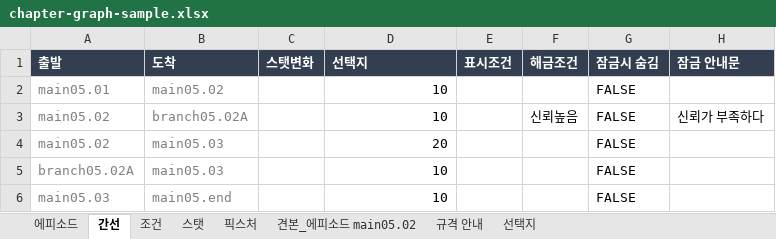
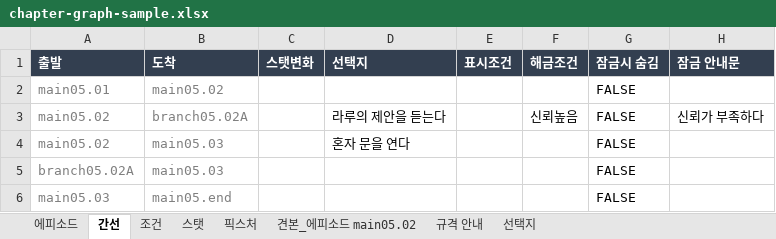
Before and after one commit to 123456789qwaszx/VNStoryEditor_avalonia, an Excel workbook: docs/chapter-graph-sample.xlsx, sheet 간선, drawn as a sheet; values as stored, in another font and other column widths than the file's, no borders; the diff names each change by its address in the sheet, - before the commit and + after, or states it on an @@ line.

```diff
--- a/docs/chapter-graph-sample.xlsx (sheet 간선)
+++ b/docs/chapter-graph-sample.xlsx (sheet 간선)
-D2 (선택지): 10
+D2 (선택지): (empty)
-D3 (선택지): 10
+D3 (선택지): 라루의 제안을 듣는다
-D4 (선택지): 20
+D4 (선택지): 혼자 문을 연다
-D5:D6 (선택지): 10
+D5:D6 (선택지): (empty)
```
Also changed, not shown: sheet 선택지, sheet 에피소드, 16 other files.
